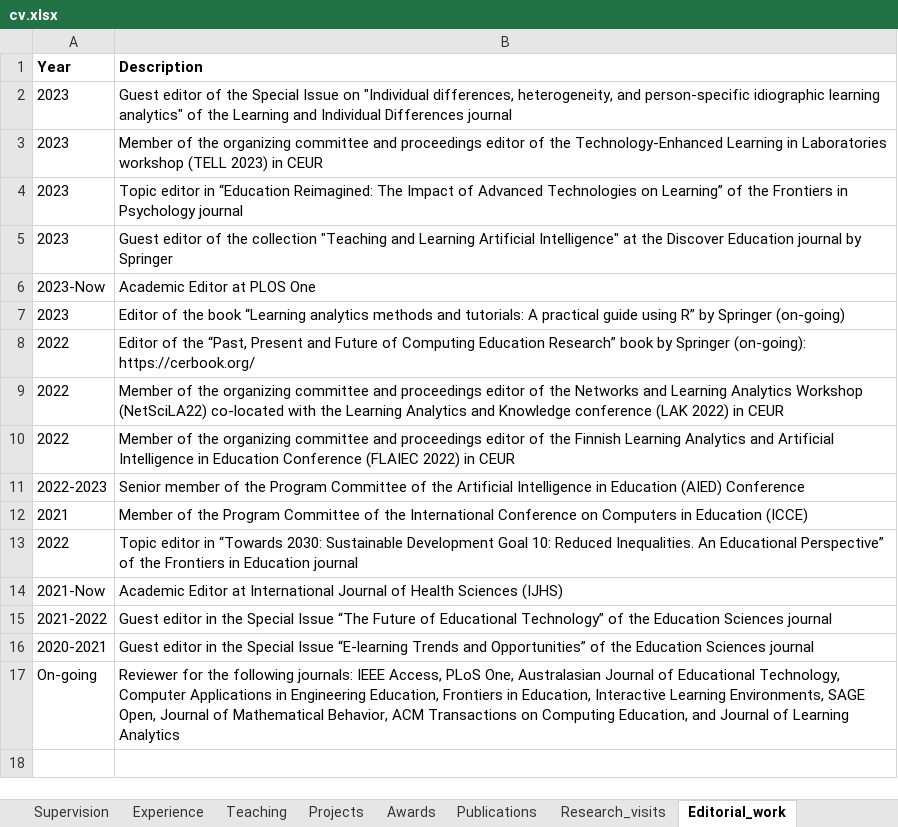
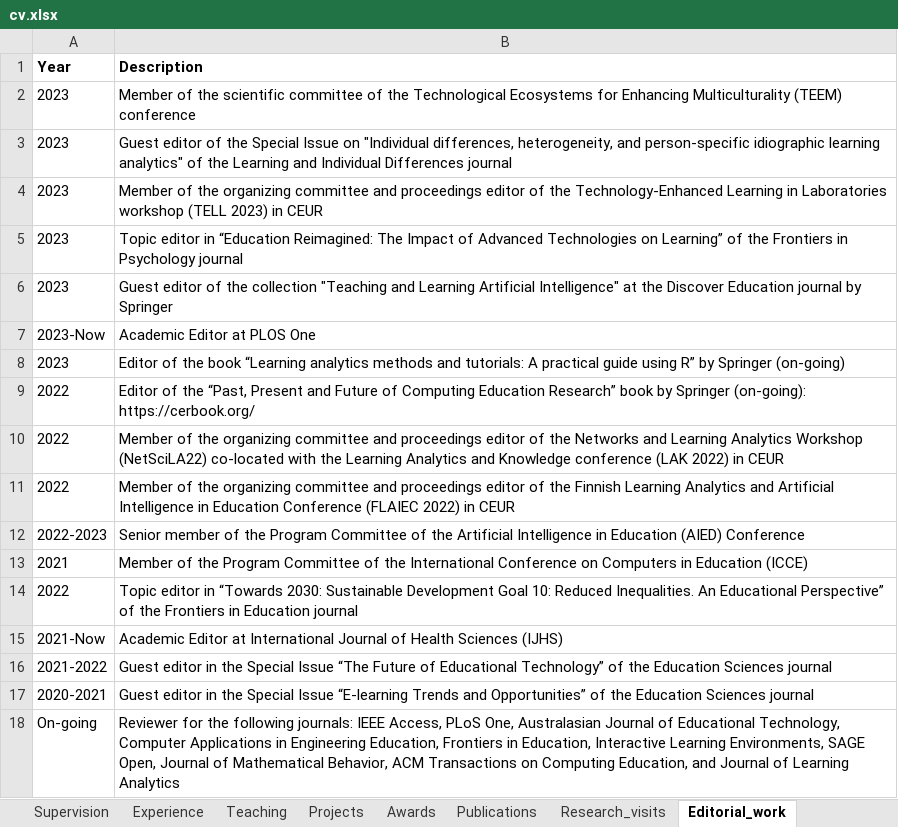
Before and after one commit to sonsoleslp/sonsoleslp.github.io, an Excel workbook: cv.xlsx, sheet Editorial_work, drawn as a sheet; values as stored, in another font and other column widths than the file's, no borders; charts and pictures not drawn; the diff names each change by its address in the sheet, - before the commit and + after, or states it on an @@ line.

```diff
--- a/cv.xlsx (sheet Editorial_work)
+++ b/cv.xlsx (sheet Editorial_work)
+row 2: 2023 | Member of the scientific committee of the Technological Ecosystems for Enhancing Multiculturality (TEEM) conference
```
Also changed, not shown: sheet Publications, sheet Projects, 5 other files.
